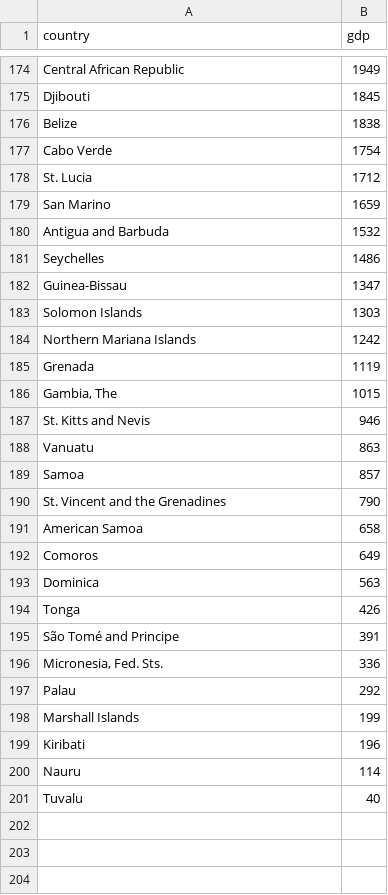
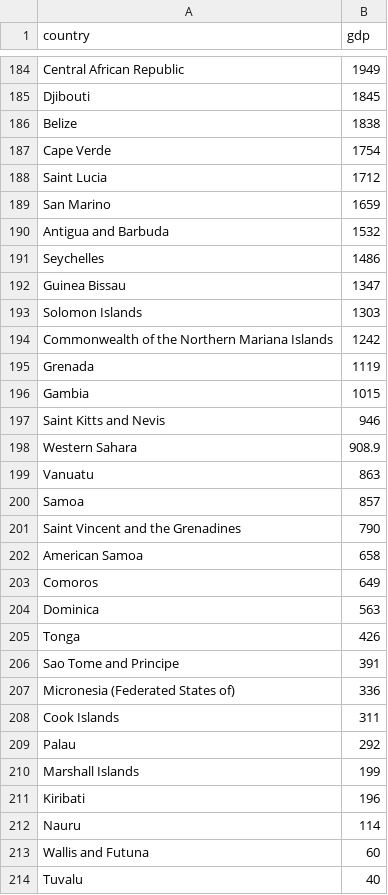
Before and after one commit to crzirbel/FW5121_Intro_to_R, a CSV file: GDP.csv, drawn as a sheet; only a part is shown, gaps mark what is left out; the diff covers the shown part only.

Commit message:
matching names in GDP data

```diff
--- a/GDP.csv
+++ b/GDP.csv
@@ -176,4 +186,4 @@ Djibouti,1845
 Belize,1838
-Cabo Verde,1754
-St. Lucia,1712
+Cape Verde,1754
+Saint Lucia,1712
 San Marino,1659
@@ -181,11 +191,12 @@ Antigua and Barbuda,1532
 Seychelles,1486
-Guinea-Bissau,1347
+Guinea Bissau,1347
 Solomon Islands,1303
-Northern Mariana Islands,1242
+Commonwealth of the Northern Mariana Islands,1242
 Grenada,1119
-"Gambia, The",1015
-St. Kitts and Nevis,946
+Gambia,1015
+Saint Kitts and Nevis,946
+Western Sahara,908.9
 Vanuatu,863
 Samoa,857
-St. Vincent and the Grenadines,790
+Saint Vincent and the Grenadines,790
 American Samoa,658
@@ -194,4 +205,5 @@ Dominica,563
 Tonga,426
-São Tomé and Principe,391
-"Micronesia, Fed. Sts.",336
+Sao Tome and Principe,391
+Micronesia (Federated States of),336
+Cook Islands,311
 Palau,292
@@ -200,2 +212,3 @@ Kiribati,196
 Nauru,114
+Wallis and Futuna,60
 Tuvalu,40
```
Also changed, not shown: 13 added rows and 19 edited cells elsewhere in this file.
